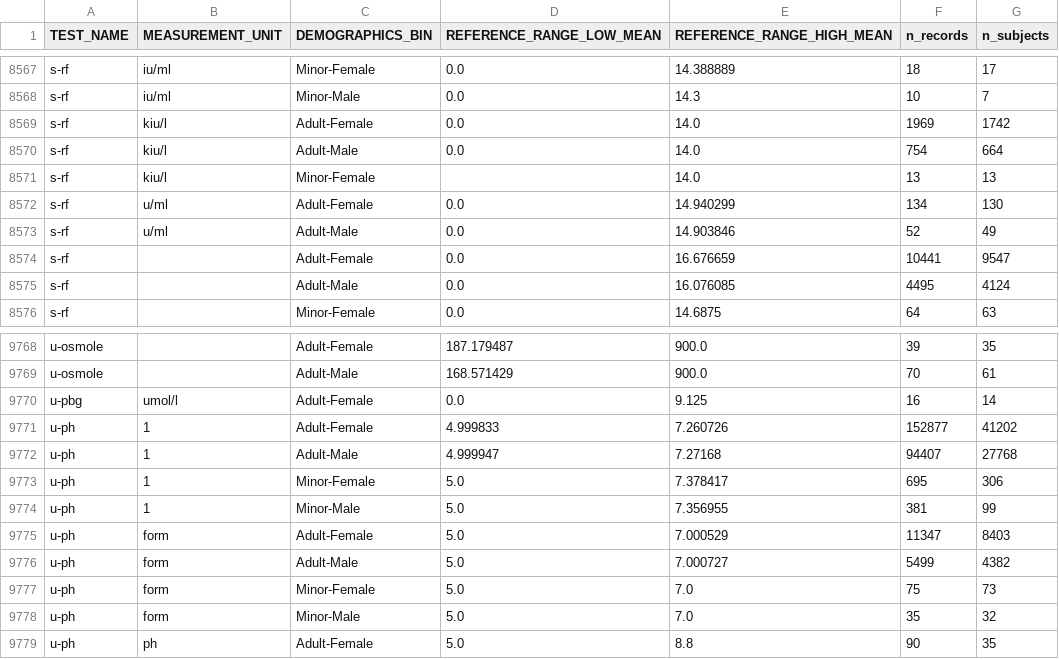
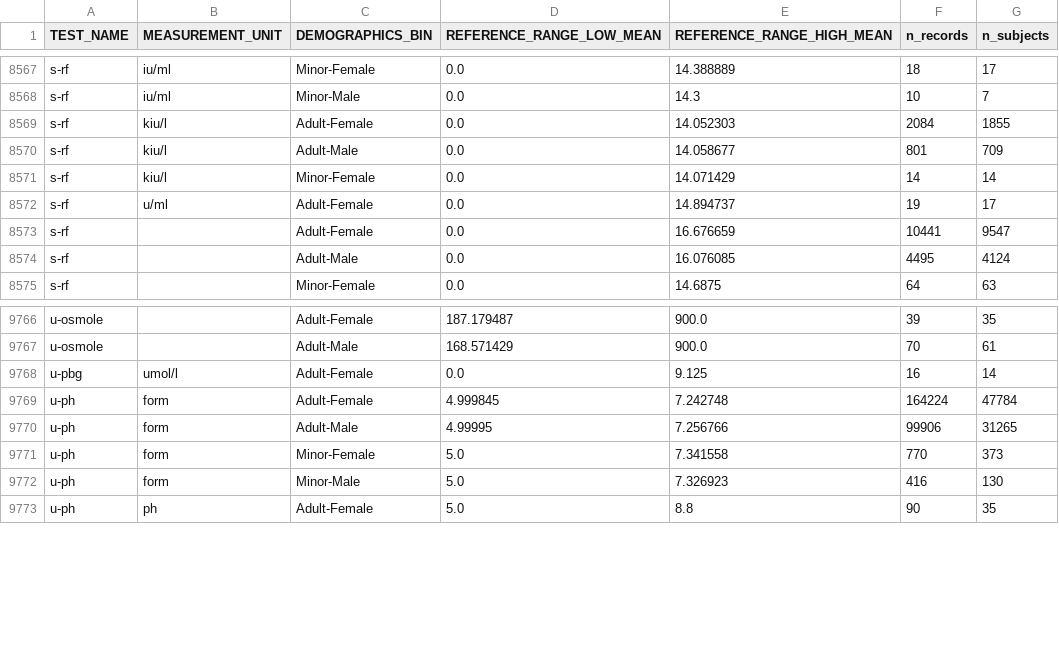
Before and after one commit to FINNGEN/kanta_lab_preprocessing, a TSV file: scripts/summaries/results/summaryReference.tsv, drawn as a sheet; only a part is shown, gaps mark what is left out; the diff covers the shown part only.

Commit message:
updated injection tables (dev) and summaries for javier

```diff
--- a/scripts/summaries/results/summaryReference.tsv
+++ b/scripts/summaries/results/summaryReference.tsv
@@ -8568,7 +8568,6 @@ s-rf	iu/ml	Minor-Female	0.0	14.388889	18	17
 s-rf	iu/ml	Minor-Male	0.0	14.3	10	7
-s-rf	kiu/l	Adult-Female	0.0	14.0	1969	1742
-s-rf	kiu/l	Adult-Male	0.0	14.0	754	664
-s-rf	kiu/l	Minor-Female		14.0	13	13
-s-rf	u/ml	Adult-Female	0.0	14.940299	134	130
-s-rf	u/ml	Adult-Male	0.0	14.903846	52	49
+s-rf	kiu/l	Adult-Female	0.0	14.052303	2084	1855
+s-rf	kiu/l	Adult-Male	0.0	14.058677	801	709
+s-rf	kiu/l	Minor-Female	0.0	14.071429	14	14
+s-rf	u/ml	Adult-Female	0.0	14.894737	19	17
 s-rf		Adult-Female	0.0	16.676659	10441	9547
@@ -9770,10 +9768,6 @@ u-osmole		Adult-Male	168.571429	900.0	70	61
 u-pbg	umol/l	Adult-Female	0.0	9.125	16	14
-u-ph	1	Adult-Female	4.999833	7.260726	152877	41202
-u-ph	1	Adult-Male	4.999947	7.27168	94407	27768
-u-ph	1	Minor-Female	5.0	7.378417	695	306
-u-ph	1	Minor-Male	5.0	7.356955	381	99
-u-ph	form	Adult-Female	5.0	7.000529	11347	8403
-u-ph	form	Adult-Male	5.0	7.000727	5499	4382
-u-ph	form	Minor-Female	5.0	7.0	75	73
-u-ph	form	Minor-Male	5.0	7.0	35	32
+u-ph	form	Adult-Female	4.999845	7.242748	164224	47784
+u-ph	form	Adult-Male	4.99995	7.256766	99906	31265
+u-ph	form	Minor-Female	5.0	7.341558	770	373
+u-ph	form	Minor-Male	5.0	7.326923	416	130
 u-ph	ph	Adult-Female	5.0	8.8	90	35
```
Also changed, not shown: 4 added rows, 1 removed row and 88 edited cells elsewhere in this file, scripts/summaries/results/summaryOutcomes.tsv, scripts/summaries/results/summaryTest.tsv, 6 other files.
